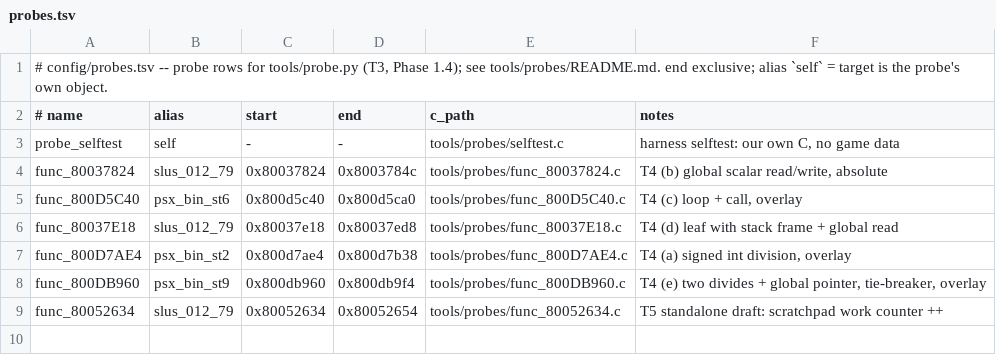
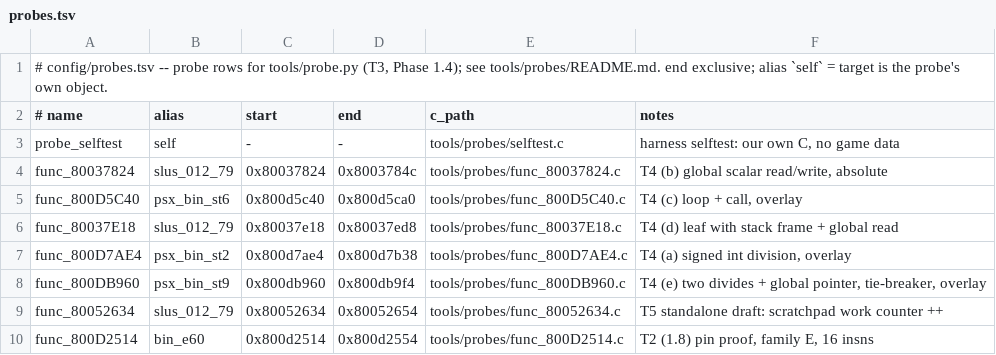
Before and after one commit to anzaldoivan/dino-crisis-2-decomp, a TSV file: config/probes.tsv, drawn as a sheet.

Commit message:
T2.c1: family E pin-proof probe func_800D2514 (bin_e60)

```diff
--- a/config/probes.tsv
+++ b/config/probes.tsv
@@ -9 +9,2 @@ func_800DB960	psx_bin_st9	0x800db960	0x800db9f4	tools/probes/func_800DB960.c	T4
 func_80052634	slus_012_79	0x80052634	0x80052654	tools/probes/func_80052634.c	T5 standalone draft: scratchpad work counter ++
+func_800D2514	bin_e60	0x800d2514	0x800d2554	tools/probes/func_800D2514.c	T2 (1.8) pin proof, family E, 16 insns
```
Also changed, not shown: 1 other file.
